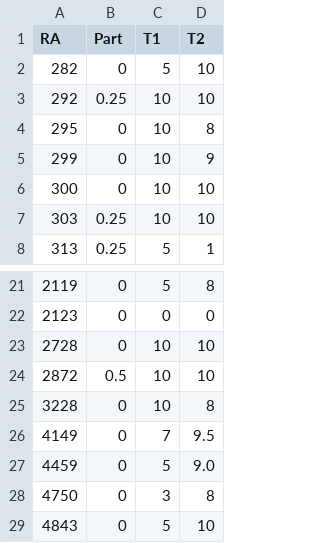
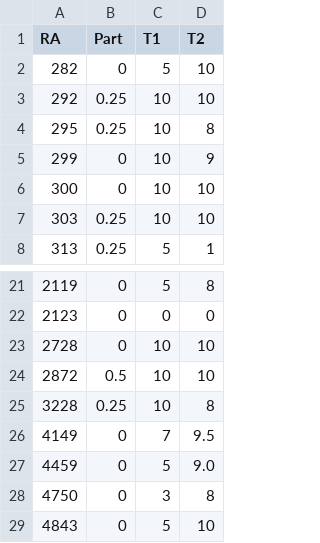
Before and after one commit to rizbicki/site, a CSV file: content/classes/2019_2_prob_1/grades.csv, drawn as a sheet; only a part is shown, gaps mark what is left out.

Commit message:
2019_2_prob_1: part atualizada

```diff
--- a/content/classes/2019_2_prob_1/grades.csv
+++ b/content/classes/2019_2_prob_1/grades.csv
@@ -3,3 +3,3 @@ RA,Part,T1,T2
 292,0.25,10,10
-295,0,10,8
+295,0.25,10,8
 299,0,10,9
@@ -24,3 +24,3 @@ RA,Part,T1,T2
 2872,0.5,10,10
-3228,0,10,8
+3228,0.25,10,8
 4149,0,7,9.5
```
Also changed, not shown: 2 other files.
